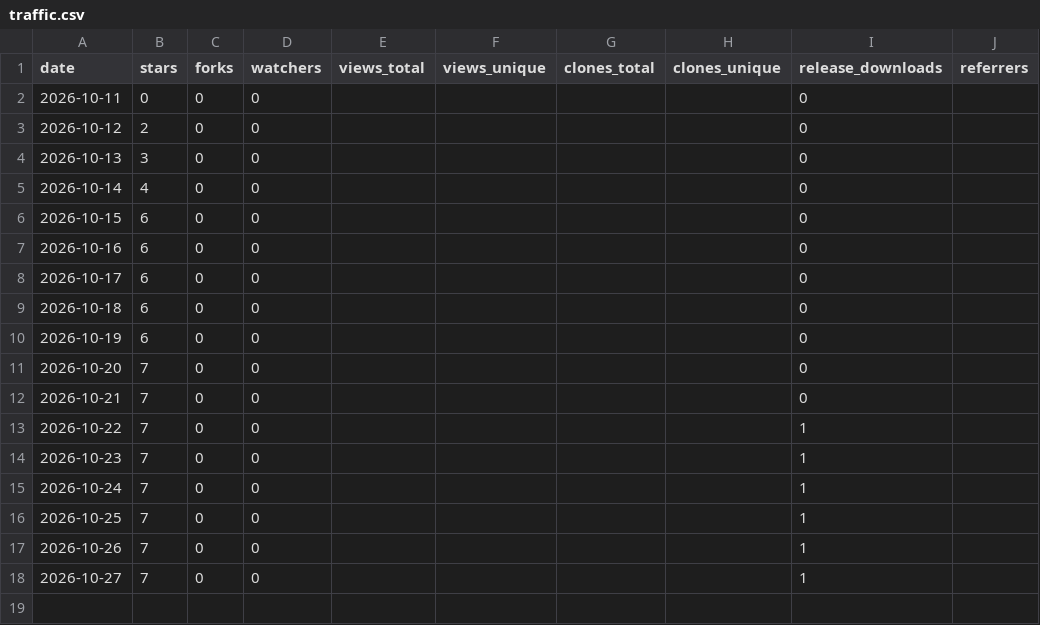
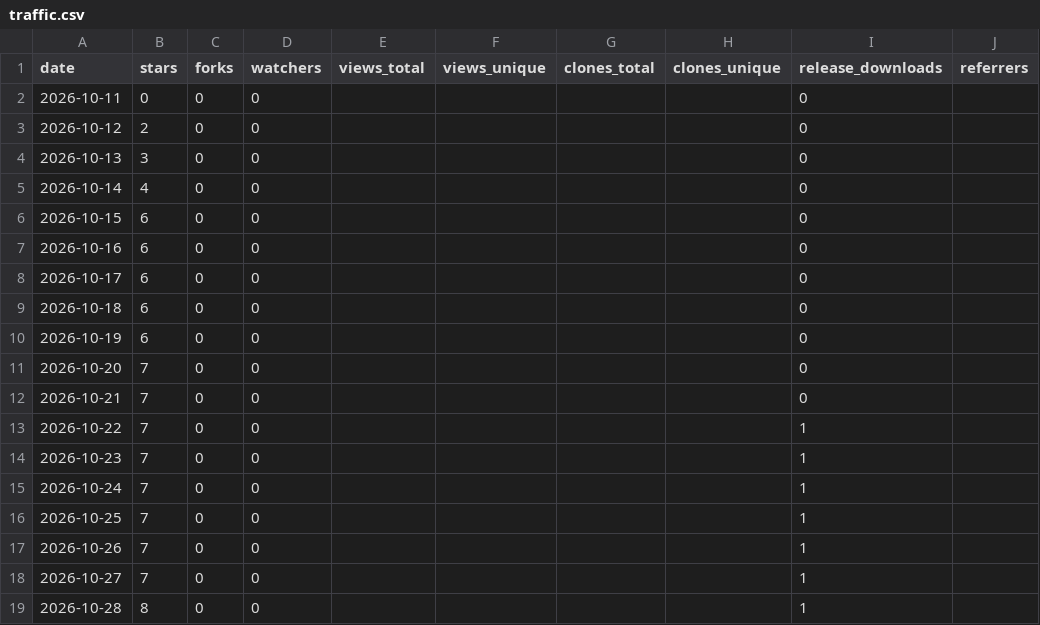
Before and after one commit to yckonnnnn/zack-design-skills, a CSV file: metrics/traffic.csv, drawn as a sheet; the diff names each change by its address in the sheet, - before the commit and + after, or states it on an @@ line.

```diff
--- a/metrics/traffic.csv
+++ b/metrics/traffic.csv
+row 19: 2026-10-28 | 8 | 0 | 0 |  |  |  |  | 1
```
